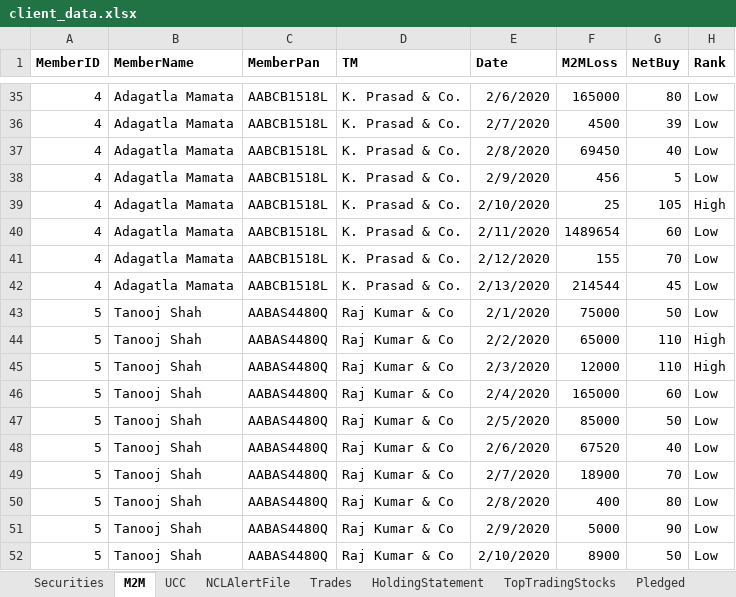
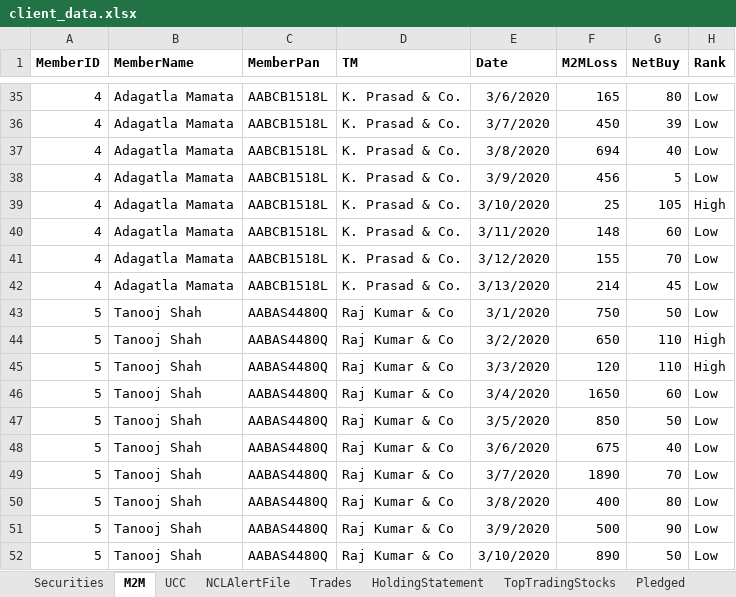
Before and after one commit to tanooj-s/dynamic_UI, an Excel workbook: server/client_data.xlsx, sheet M2M, drawn as a sheet; only a part is shown, gaps mark what is left out; values as stored, in another font and other column widths than the file's, no borders; the diff covers the shown part only; the diff names each change by its address in the sheet, - before the commit and + after, or states it on an @@ line.

```diff
--- a/server/client_data.xlsx (sheet M2M)
+++ b/server/client_data.xlsx (sheet M2M)
-E35 (Date): 2/6/2020
+E35 (Date): 3/6/2020
-F35 (M2MLoss): 165000
+F35 (M2MLoss): 165
-E36 (Date): 2/7/2020
+E36 (Date): 3/7/2020
-F36 (M2MLoss): 4500
+F36 (M2MLoss): 450
-E37 (Date): 2/8/2020
+E37 (Date): 3/8/2020
-F37 (M2MLoss): 69450
+F37 (M2MLoss): 694
-E38 (Date): 2/9/2020
+E38 (Date): 3/9/2020
-E39 (Date): 2/10/2020
+E39 (Date): 3/10/2020
-E40 (Date): 2/11/2020
+E40 (Date): 3/11/2020
-F40 (M2MLoss): 1489654
+F40 (M2MLoss): 148
-E41 (Date): 2/12/2020
+E41 (Date): 3/12/2020
-E42 (Date): 2/13/2020
+E42 (Date): 3/13/2020
-F42 (M2MLoss): 214544
+F42 (M2MLoss): 214
-E43 (Date): 2/1/2020
+E43 (Date): 3/1/2020
-F43 (M2MLoss): 75000
+F43 (M2MLoss): 750
-E44 (Date): 2/2/2020
+E44 (Date): 3/2/2020
-F44 (M2MLoss): 65000
+F44 (M2MLoss): 650
-E45 (Date): 2/3/2020
+E45 (Date): 3/3/2020
-F45 (M2MLoss): 12000
+F45 (M2MLoss): 120
-E46 (Date): 2/4/2020
+E46 (Date): 3/4/2020
-F46 (M2MLoss): 165000
+F46 (M2MLoss): 1650
-E47 (Date): 2/5/2020
+E47 (Date): 3/5/2020
-F47 (M2MLoss): 85000
+F47 (M2MLoss): 850
-E48 (Date): 2/6/2020
+E48 (Date): 3/6/2020
-F48 (M2MLoss): 67520
+F48 (M2MLoss): 675
-E49 (Date): 2/7/2020
+E49 (Date): 3/7/2020
-F49 (M2MLoss): 18900
+F49 (M2MLoss): 1890
-E50 (Date): 2/8/2020
+E50 (Date): 3/8/2020
-E51 (Date): 2/9/2020
+E51 (Date): 3/9/2020
-F51 (M2MLoss): 5000
+F51 (M2MLoss): 500
-E52 (Date): 2/10/2020
+E52 (Date): 3/10/2020
-F52 (M2MLoss): 8900
+F52 (M2MLoss): 890
```
Also changed, not shown: 69 edited cells elsewhere in this sheet, sheet Pledged, sheet TopTradingStocks, sheet Securities, 12 other files.
